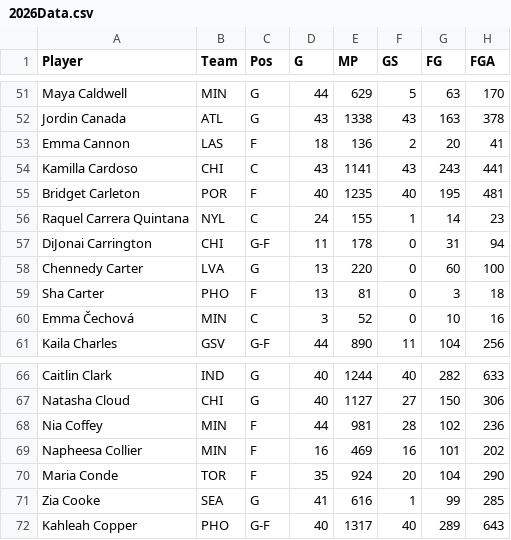
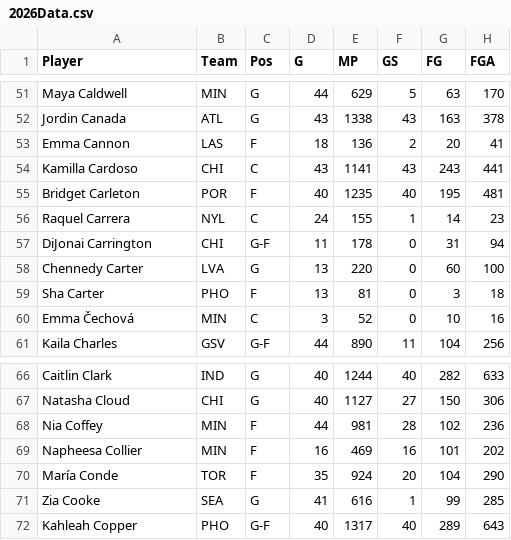
Before and after one commit to smonroe6/WNBA-Player-Rating, a CSV file: data/Cleaned/2026Data.csv, drawn as a sheet; only a part is shown, gaps mark what is left out; the diff names each change by its address in the sheet, - before the commit and + after, or states it on an @@ line.

```diff
--- a/data/Cleaned/2026Data.csv
+++ b/data/Cleaned/2026Data.csv
-A56 (Player): Raquel Carrera Quintana
+A56 (Player): Raquel Carrera
-A70 (Player): Maria Conde
+A70 (Player): María Conde
```
Also changed, not shown: data/Metrics/2026Metrics.csv, data/Metrics/AllPlayersMetrics.csv, 6 other files.
